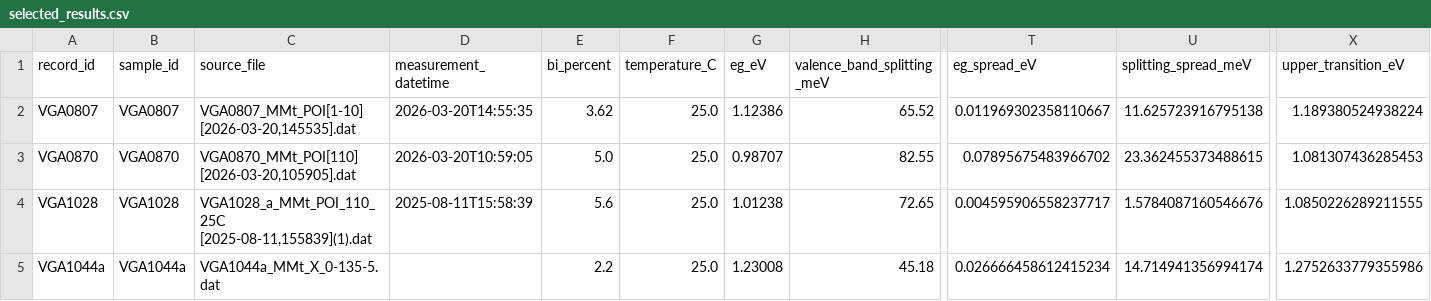
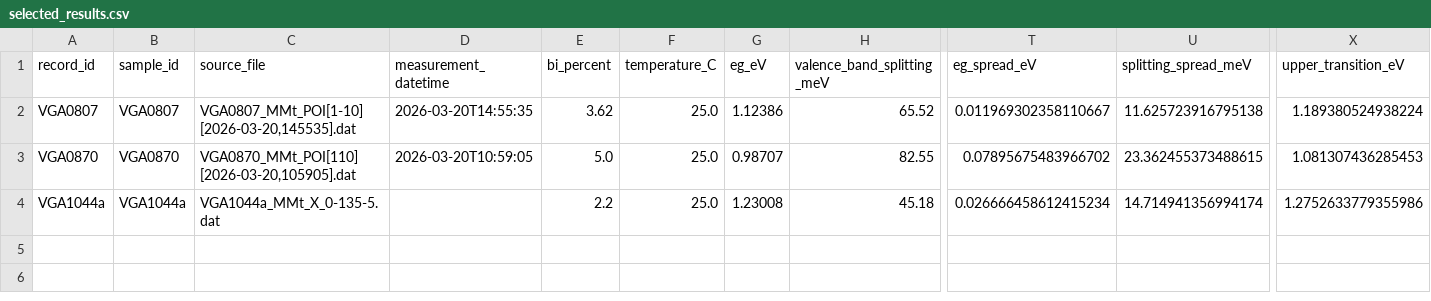
Before and after one commit to aidasmik/MM_Differential_Decomposition_GaAsBi, a CSV file: selected_results.csv, drawn as a sheet; only a part is shown, gaps mark what is left out; rows hold the shown columns only; the diff names each change by its address in the sheet, - before the commit and + after, or states it on an @@ line.

```diff
--- a/selected_results.csv
+++ b/selected_results.csv
-row 4: VGA1028 | VGA1028 | VGA1028_a_MMt_POI_110_25C [2025-08-11,155839](1).dat | 2025-08-11T15:58:39 | 5.6 | 25.0 | 1.01238 | 72.65 | 0.004595906558237717 | 1.5784087160546676 | 1.0850226289211555
```
Also changed, not shown: comparisons/comparison_summary.csv, 5 other files.
